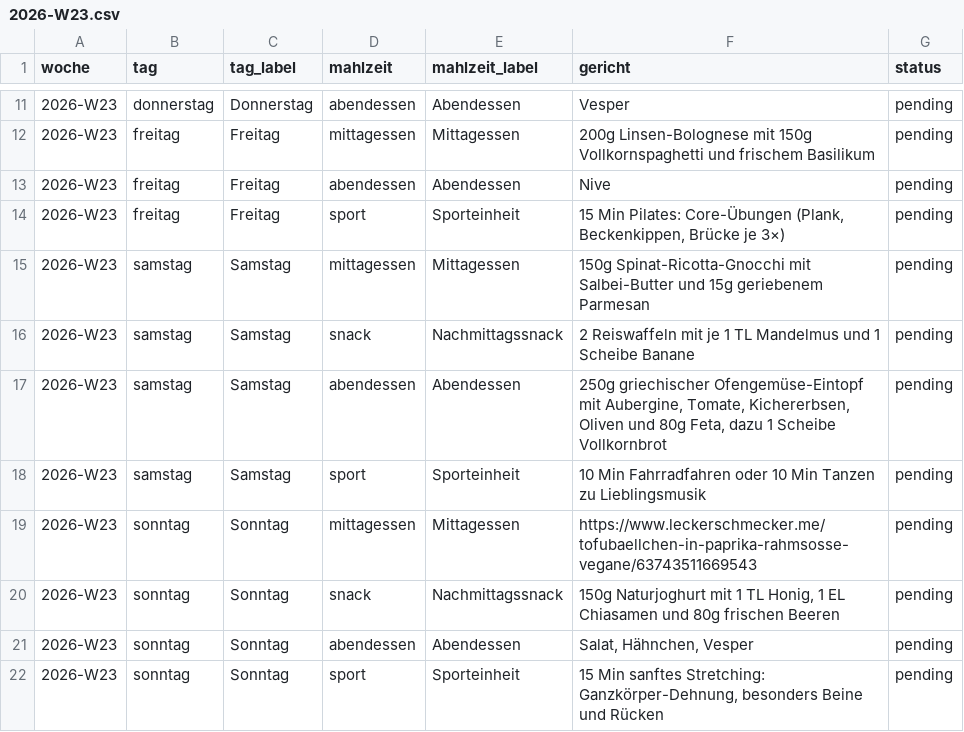
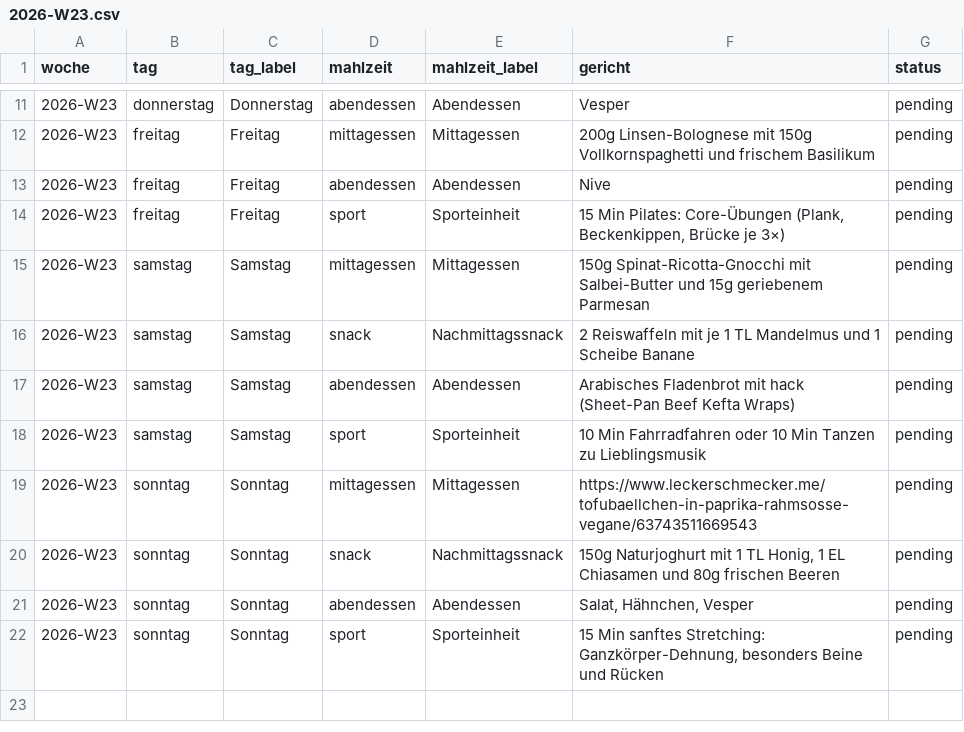
Before and after one commit to LepoldThaddenschule/Papagei, a CSV file: plaene/2026-W23.csv, drawn as a sheet; only a part is shown, gaps mark what is left out.

Commit message:
Speiseplan 2026-W23 gespeichert 🌱

```diff
--- a/plaene/2026-W23.csv
+++ b/plaene/2026-W23.csv
@@ -16,3 +16,3 @@ woche,tag,tag_label,mahlzeit,mahlzeit_label,gericht,status
 "2026-W23","samstag","Samstag","snack","Nachmittagssnack","2 Reiswaffeln mit je 1 TL Mandelmus und 1 Scheibe Banane","pending"
-"2026-W23","samstag","Samstag","abendessen","Abendessen","250g griechischer Ofengemüse-Eintopf mit Aubergine, Tomate, Kichererbsen, Oliven und 80g Feta, dazu 1 Scheibe Vollkornbrot","pending"
+"2026-W23","samstag","Samstag","abendessen","Abendessen","Arabisches Fladenbrot mit hack (Sheet-Pan Beef Kefta Wraps)","pending"
 "2026-W23","samstag","Samstag","sport","Sporteinheit","10 Min Fahrradfahren oder 10 Min Tanzen zu Lieblingsmusik","pending"
```
